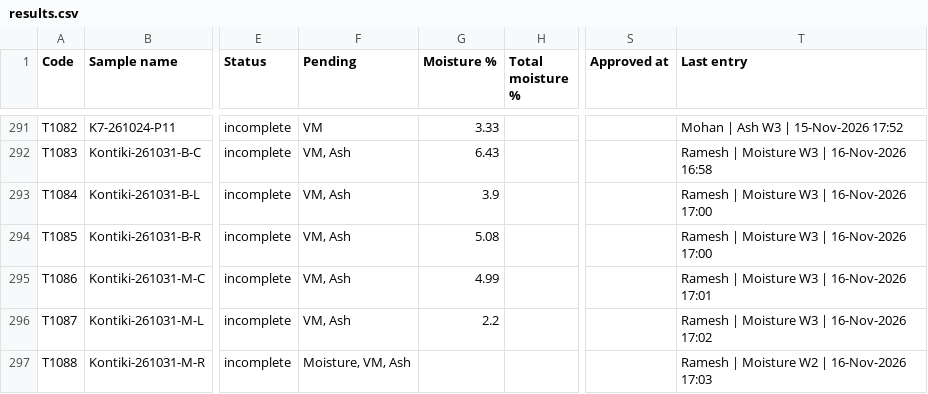
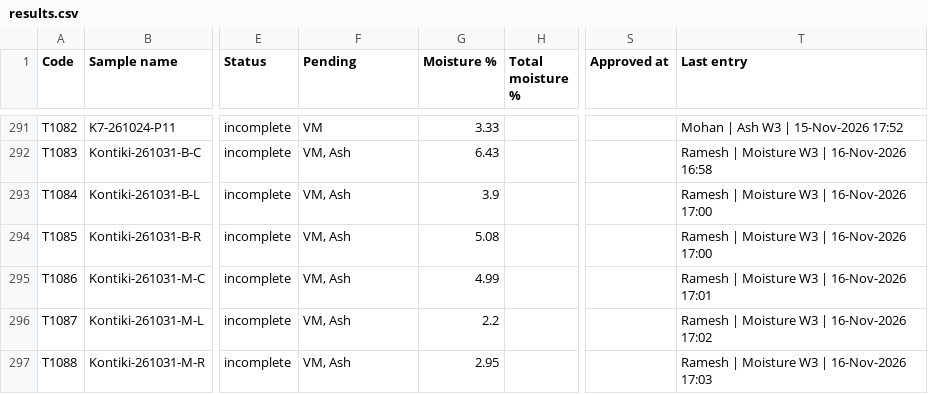
Before and after one commit to Climitra/weighing_data_QR, a CSV file: results.csv, drawn as a sheet; only a part is shown, gaps mark what is left out; the diff names each change by its address in the sheet, - before the commit and + after, or states it on an @@ line.

```diff
--- a/results.csv
+++ b/results.csv
-F297 (Pending): Moisture, VM, Ash
+F297 (Pending): VM, Ash
-G297 (Moisture %): (empty)
+G297 (Moisture %): 2.95
-T297 (Last entry): Ramesh | Moisture W2 | 16-Nov-2026 17:03
+T297 (Last entry): Ramesh | Moisture W3 | 16-Nov-2026 17:03
```
Also changed, not shown: 1 other file.
